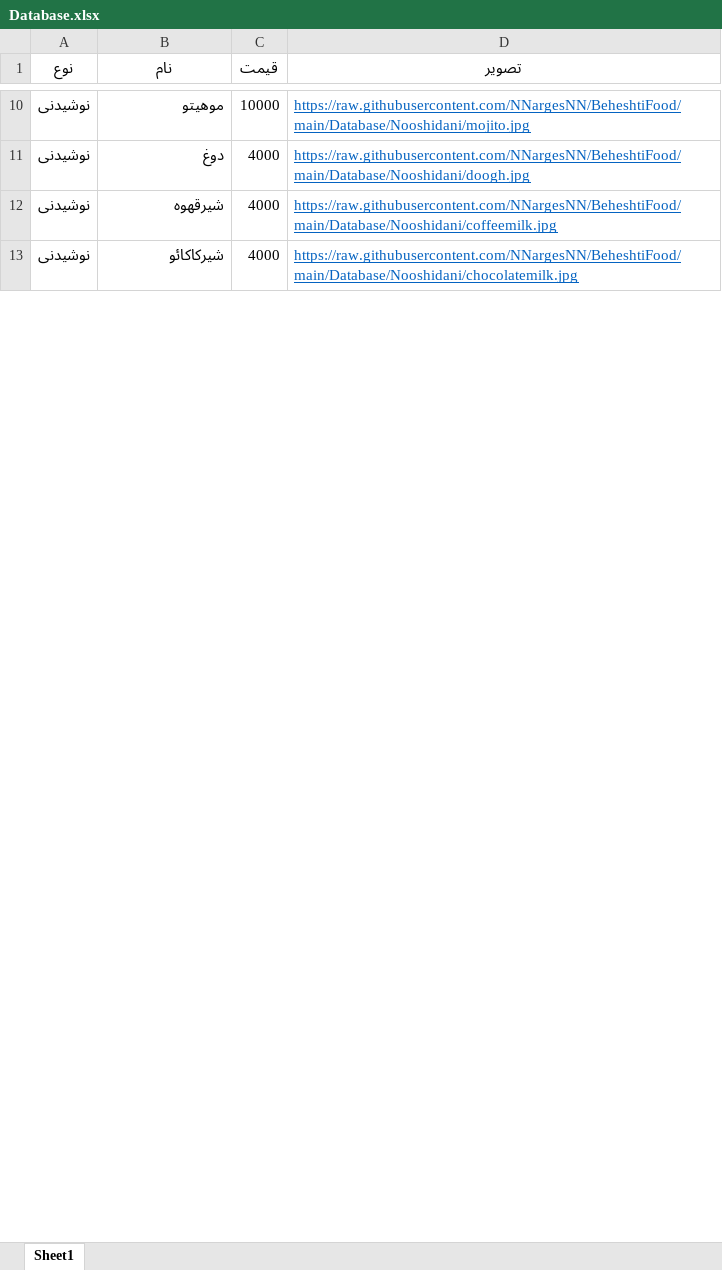
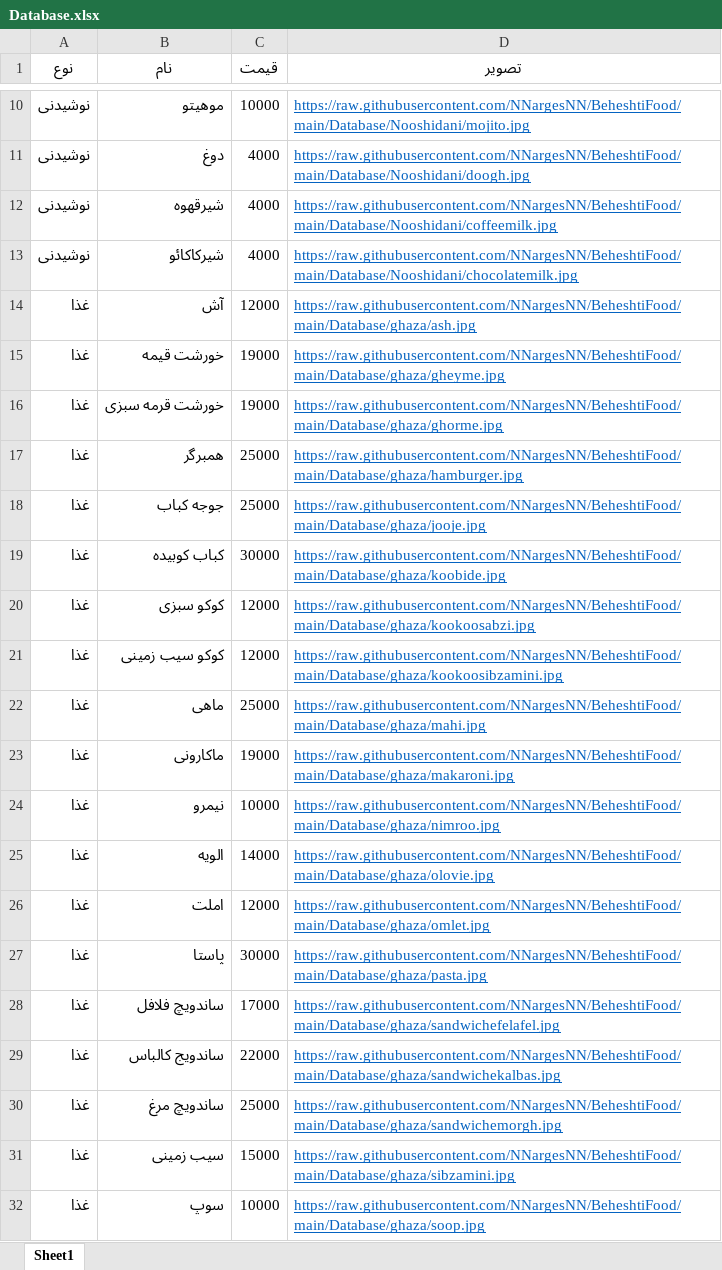
Before and after one commit to NNargesNN/BeheshtiFood, an Excel workbook: Database/Database.xlsx, sheet Sheet1, drawn as a sheet; only a part is shown, gaps mark what is left out; values as stored, in another font and other column widths than the file's, no borders; the diff covers the shown part only; the diff names each change by its address in the sheet, - before the commit and + after, or states it on an @@ line.

Commit message:
database

```diff
--- a/Database/Database.xlsx (sheet Sheet1)
+++ b/Database/Database.xlsx (sheet Sheet1)
+row 14: غذا | آش | 12000 | https://raw.githubusercontent.com/NNargesNN/BeheshtiFood/main/Database/ghaza/ash.jpg
+row 15: غذا | خورشت قیمه | 19000 | https://raw.githubusercontent.com/NNargesNN/BeheshtiFood/main/Database/ghaza/gheyme.jpg
+row 16: غذا | خورشت قرمه سبزی | 19000 | https://raw.githubusercontent.com/NNargesNN/BeheshtiFood/main/Database/ghaza/ghorme.jpg
+row 17: غذا | همبرگر | 25000 | https://raw.githubusercontent.com/NNargesNN/BeheshtiFood/main/Database/ghaza/hamburger.jpg
+row 18: غذا | جوجه کباب | 25000 | https://raw.githubusercontent.com/NNargesNN/BeheshtiFood/main/Database/ghaza/jooje.jpg
+row 19: غذا | کباب کوبیده | 30000 | https://raw.githubusercontent.com/NNargesNN/BeheshtiFood/main/Database/ghaza/koobide.jpg
+row 20: غذا | کوکو سبزی | 12000 | https://raw.githubusercontent.com/NNargesNN/BeheshtiFood/main/Database/ghaza/kookoosabzi.jpg
+row 21: غذا | کوکو سیب زمینی | 12000 | https://raw.githubusercontent.com/NNargesNN/BeheshtiFood/main/Database/ghaza/kookoosibzamini.jpg
+row 22: غذا | ماهی | 25000 | https://raw.githubusercontent.com/NNargesNN/BeheshtiFood/main/Database/ghaza/mahi.jpg
+row 23: غذا | ماکارونی | 19000 | https://raw.githubusercontent.com/NNargesNN/BeheshtiFood/main/Database/ghaza/makaroni.jpg
+row 24: غذا | نیمرو | 10000 | https://raw.githubusercontent.com/NNargesNN/BeheshtiFood/main/Database/ghaza/nimroo.jpg
+row 25: غذا | الویه | 14000 | https://raw.githubusercontent.com/NNargesNN/BeheshtiFood/main/Database/ghaza/olovie.jpg
+row 26: غذا | املت | 12000 | https://raw.githubusercontent.com/NNargesNN/BeheshtiFood/main/Database/ghaza/omlet.jpg
+row 27: غذا | پاستا | 30000 | https://raw.githubusercontent.com/NNargesNN/BeheshtiFood/main/Database/ghaza/pasta.jpg
+row 28: غذا | ساندویچ فلافل | 17000 | https://raw.githubusercontent.com/NNargesNN/BeheshtiFood/main/Database/ghaza/sandwichefelafel.jpg
+row 29: غذا | ساندویج کالباس | 22000 | https://raw.githubusercontent.com/NNargesNN/BeheshtiFood/main/Database/ghaza/sandwichekalbas.jpg
+row 30: غذا | ساندویچ مرغ | 25000 | https://raw.githubusercontent.com/NNargesNN/BeheshtiFood/main/Database/ghaza/sandwichemorgh.jpg
+row 31: غذا | سیب زمینی | 15000 | https://raw.githubusercontent.com/NNargesNN/BeheshtiFood/main/Database/ghaza/sibzamini.jpg
+row 32: غذا | سوپ | 10000 | https://raw.githubusercontent.com/NNargesNN/BeheshtiFood/main/Database/ghaza/soop.jpg
```
Also changed, not shown: 10 added rows and 19 edited cells elsewhere in this sheet, 15 other files.
